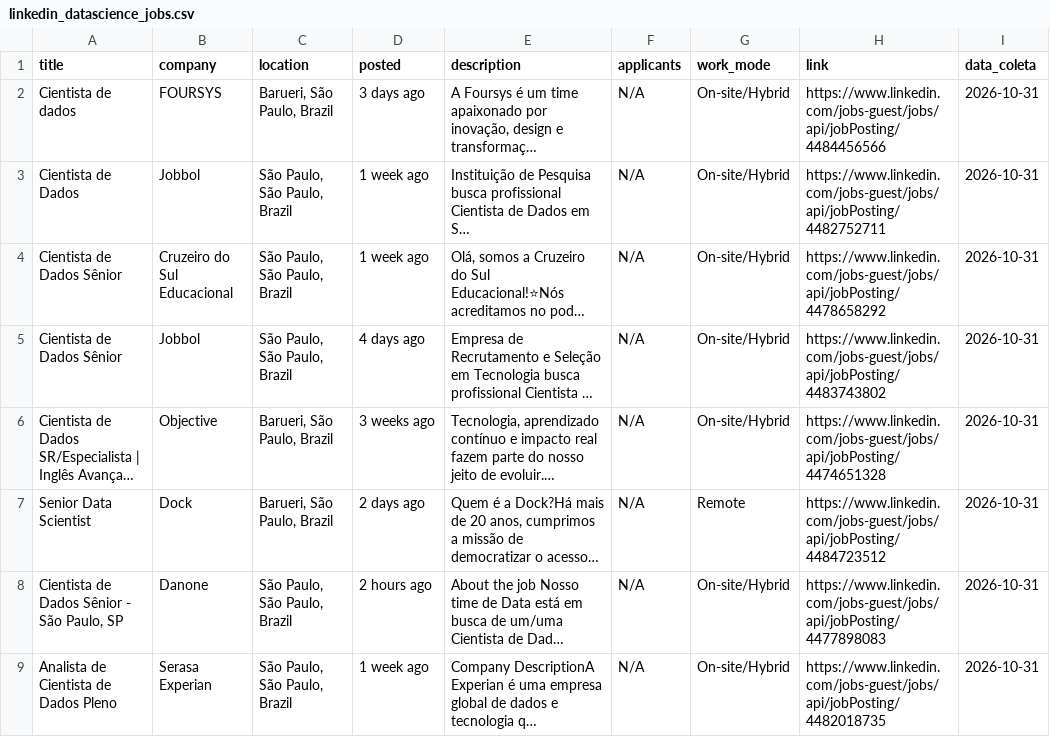
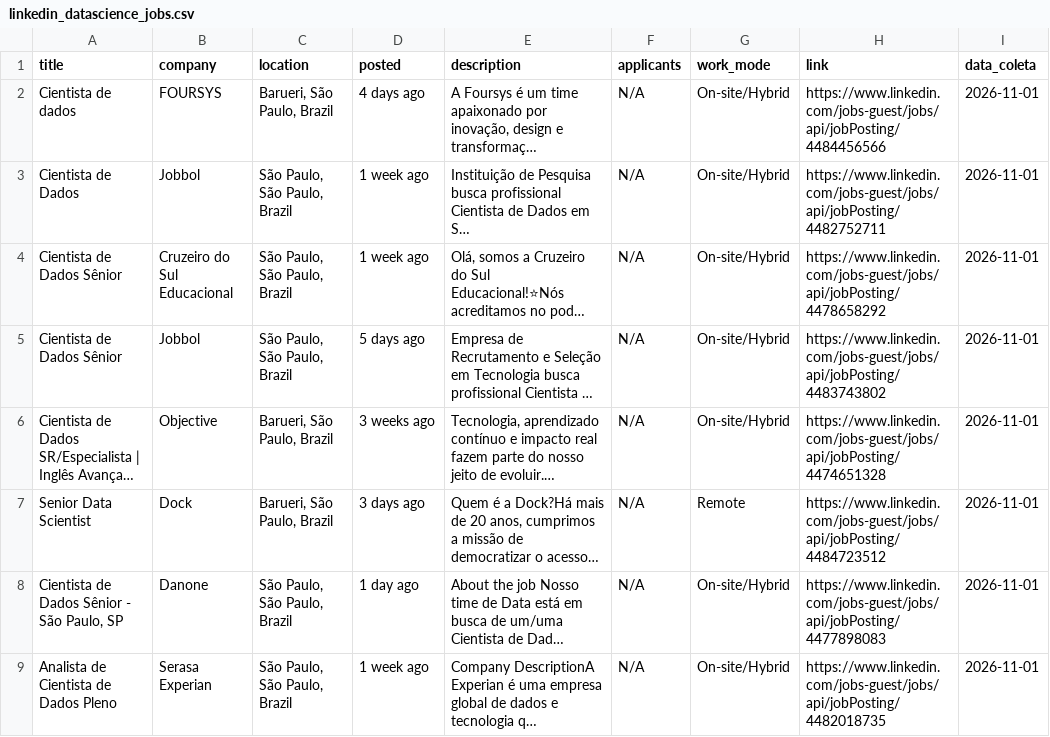
Before and after one commit to renanazevedos/ds-job-tracker, a CSV file: data/raw/linkedin_datascience_jobs.csv, drawn as a sheet; only a part is shown; long unchanged cells end in …; the diff covers the shown part only; the diff names each change by its address in the sheet, - before the commit and + after, or states it on an @@ line.

```diff
--- a/data/raw/linkedin_datascience_jobs.csv
+++ b/data/raw/linkedin_datascience_jobs.csv
-D2 (posted): 3 days ago
+D2 (posted): 4 days ago
-I2:I9 (data_coleta): 2026-10-31
+I2:I9 (data_coleta): 2026-11-01
-D5 (posted): 4 days ago
+D5 (posted): 5 days ago
-D7 (posted): 2 days ago
+D7 (posted): 3 days ago
-D8 (posted): 2 hours ago
+D8 (posted): 1 day ago
```
Also changed, not shown: 5 added rows, 4 removed rows and 34 edited cells elsewhere in this file, 3 other files.
